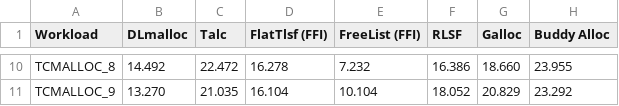
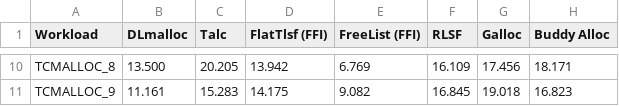
Before and after one commit to SchrodingerZhu/llvm-project, a CSV file: results/tcmalloc-replay.csv, drawn as a sheet; only a part is shown, gaps mark what is left out; the diff covers the shown part only; the diff names each change by its address in the sheet, - before the commit and + after, or states it on an @@ line.

```diff
--- a/results/tcmalloc-replay.csv
+++ b/results/tcmalloc-replay.csv
-B10 (DLmalloc): 14.492
+B10 (DLmalloc): 13.500
-C10 (Talc): 22.472
+C10 (Talc): 20.205
-D10 (FlatTlsf (FFI)): 16.278
+D10 (FlatTlsf (FFI)): 13.942
-E10 (FreeList (FFI)): 7.232
+E10 (FreeList (FFI)): 6.769
-F10 (RLSF): 16.386
+F10 (RLSF): 16.109
-G10 (Galloc): 18.660
+G10 (Galloc): 17.456
-H10 (Buddy Alloc): 23.955
+H10 (Buddy Alloc): 18.171
-B11 (DLmalloc): 13.270
+B11 (DLmalloc): 11.161
-C11 (Talc): 21.035
+C11 (Talc): 15.283
-D11 (FlatTlsf (FFI)): 16.104
+D11 (FlatTlsf (FFI)): 14.175
-E11 (FreeList (FFI)): 10.104
+E11 (FreeList (FFI)): 9.082
-F11 (RLSF): 18.052
+F11 (RLSF): 16.845
-G11 (Galloc): 20.829
+G11 (Galloc): 19.018
-H11 (Buddy Alloc): 23.292
+H11 (Buddy Alloc): 16.823
```
Also changed, not shown: 56 edited cells elsewhere in this file, results/microbench.csv, results/random-actions.csv, 10 other files.
